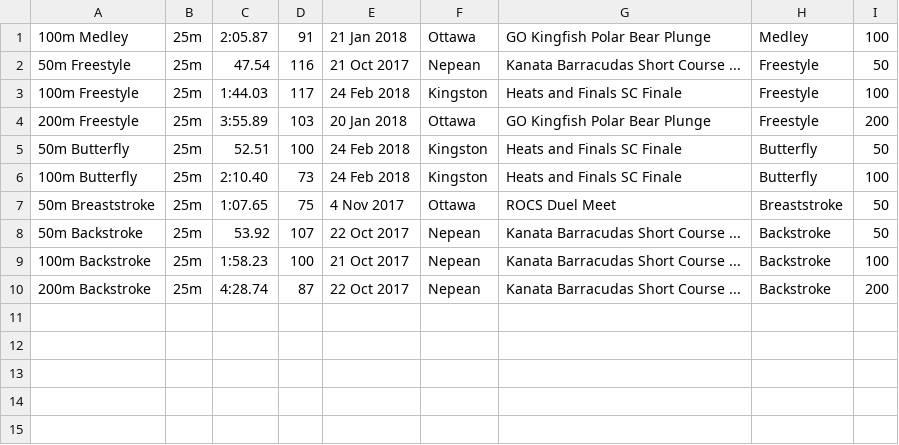
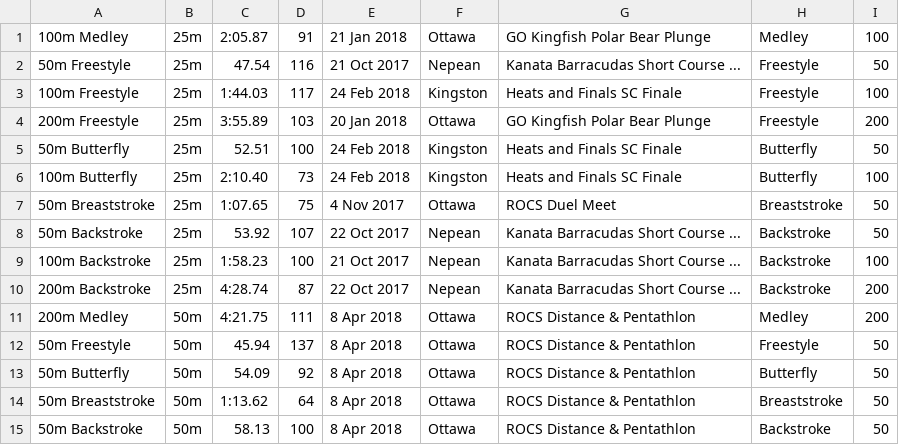
Before and after one commit to Subject2Risk/swim-report, a CSV file: swim-data/5155881.csv, drawn as a sheet; the diff names each change by its address in the sheet, - before the commit and + after, or states it on an @@ line.

Commit message:
ROCS Pentathlon.

```diff
--- a/swim-data/5155881.csv
+++ b/swim-data/5155881.csv
+row 11: 200m Medley | 50m | 4:21.75 | 111 | 8 Apr 2018 | Ottawa | ROCS Distance & Pentathlon | Medley | 200
+row 12: 50m Freestyle | 50m | 45.94 | 137 | 8 Apr 2018 | Ottawa | ROCS Distance & Pentathlon | Freestyle | 50
+row 13: 50m Butterfly | 50m | 54.09 | 92 | 8 Apr 2018 | Ottawa | ROCS Distance & Pentathlon | Butterfly | 50
+row 14: 50m Breaststroke | 50m | 1:13.62 | 64 | 8 Apr 2018 | Ottawa | ROCS Distance & Pentathlon | Breaststroke | 50
+row 15: 50m Backstroke | 50m | 58.13 | 100 | 8 Apr 2018 | Ottawa | ROCS Distance & Pentathlon | Backstroke | 50
```
Also changed, not shown: swim-data/4783789.csv, swim-data/4821223.csv, 18 other files.
